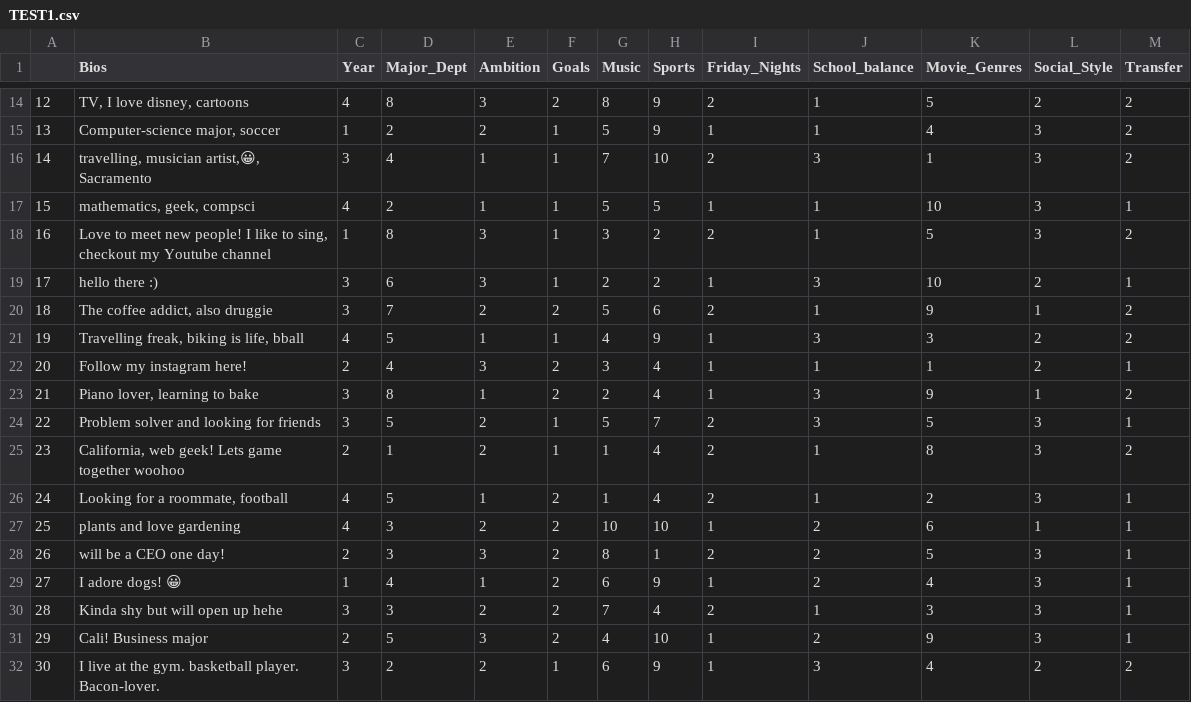
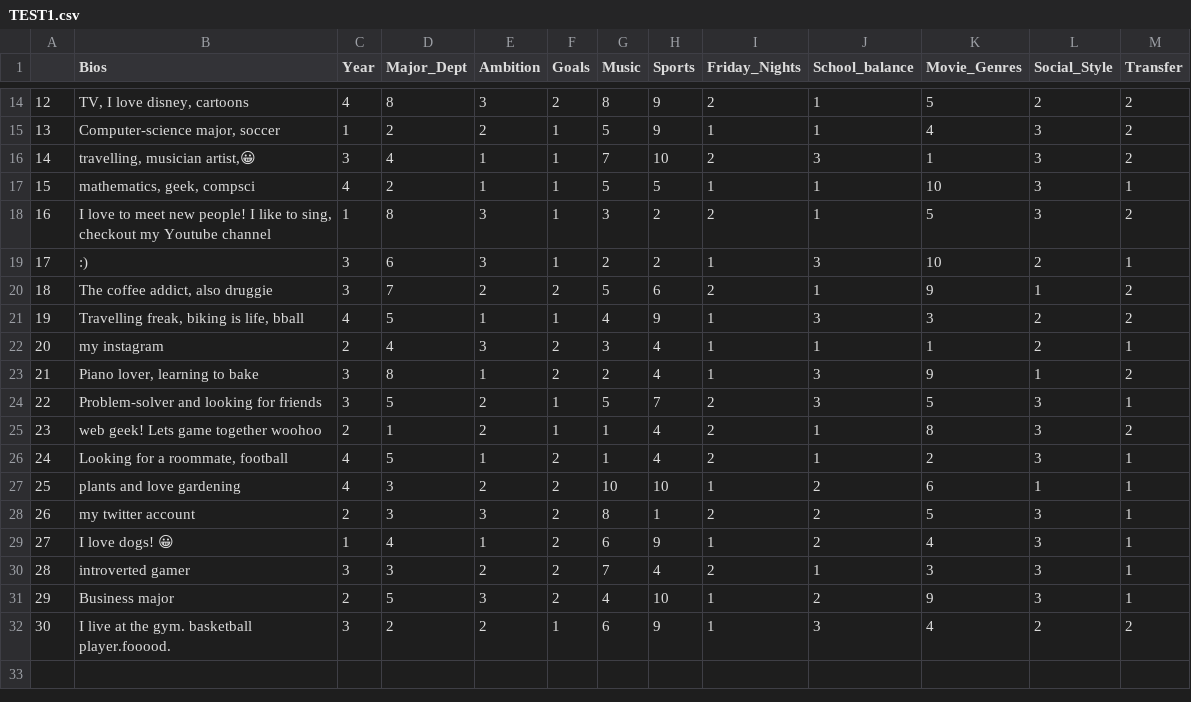
Before and after one commit to seemavora/marketAnalysis, a CSV file: Test1/Surabhi/TEST1.csv, drawn as a sheet; only a part is shown, gaps mark what is left out.

```diff
--- a/Test1/Surabhi/TEST1.csv
+++ b/Test1/Surabhi/TEST1.csv
@@ -15,18 +15,18 @@
 13,"Computer-science major, soccer",1,2,2,1,5,9,1,1,4,3,2
-14,"travelling, musician artist,😀, Sacramento ",3,4,1,1,7,10,2,3,1,3,2
+14,"travelling, musician artist,😀 ",3,4,1,1,7,10,2,3,1,3,2
 15,"mathematics, geek, compsci",4,2,1,1,5,5,1,1,10,3,1
-16,"Love to meet new people! I like to sing, checkout my Youtube channel",1,8,3,1,3,2,2,1,5,3,2
-17,"hello there :)",3,6,3,1,2,2,1,3,10,2,1
+16,"I love to meet new people! I like to sing, checkout my Youtube channel",1,8,3,1,3,2,2,1,5,3,2
+17,":)",3,6,3,1,2,2,1,3,10,2,1
 18,"The coffee addict, also druggie",3,7,2,2,5,6,2,1,9,1,2
 19,"Travelling freak, biking is life, bball",4,5,1,1,4,9,1,3,3,2,2
-20,"Follow my instagram here!",2,4,3,2,3,4,1,1,1,2,1
+20,"my instagram",2,4,3,2,3,4,1,1,1,2,1
 21,"Piano lover, learning to bake",3,8,1,2,2,4,1,3,9,1,2
-22,"Problem solver and looking for friends",3,5,2,1,5,7,2,3,5,3,1
-23,"California, web geek! Lets game together woohoo",2,1,2,1,1,4,2,1,8,3,2
+22,"Problem-solver and looking for friends",3,5,2,1,5,7,2,3,5,3,1
+23,"web geek! Lets game together woohoo",2,1,2,1,1,4,2,1,8,3,2
 24,"Looking for a roommate, football",4,5,1,2,1,4,2,1,2,3,1
 25,"plants and love gardening",4,3,2,2,10,10,1,2,6,1,1
-26,"will be a CEO one day!",2,3,3,2,8,1,2,2,5,3,1
-27,"I adore dogs! 😀",1,4,1,2,6,9,1,2,4,3,1
-28,"Kinda shy but will open up hehe",3,3,2,2,7,4,2,1,3,3,1
-29,"Cali! Business major",2,5,3,2,4,10,1,2,9,3,1
-30,"I live at the gym. basketball player. Bacon-lover.",3,2,2,1,6,9,1,3,4,2,2
+26,"my twitter account",2,3,3,2,8,1,2,2,5,3,1
+27,"I love dogs! 😀",1,4,1,2,6,9,1,2,4,3,1
+28,"introverted gamer",3,3,2,2,7,4,2,1,3,3,1
+29,"Business major",2,5,3,2,4,10,1,2,9,3,1
+30,"I live at the gym. basketball player.fooood.",3,2,2,1,6,9,1,3,4,2,2
```
Also changed, not shown: Test1/Surabhi/small-TEST1.csv, Test1/Surabhi/woohoo1/3.csv, 16 other files.
